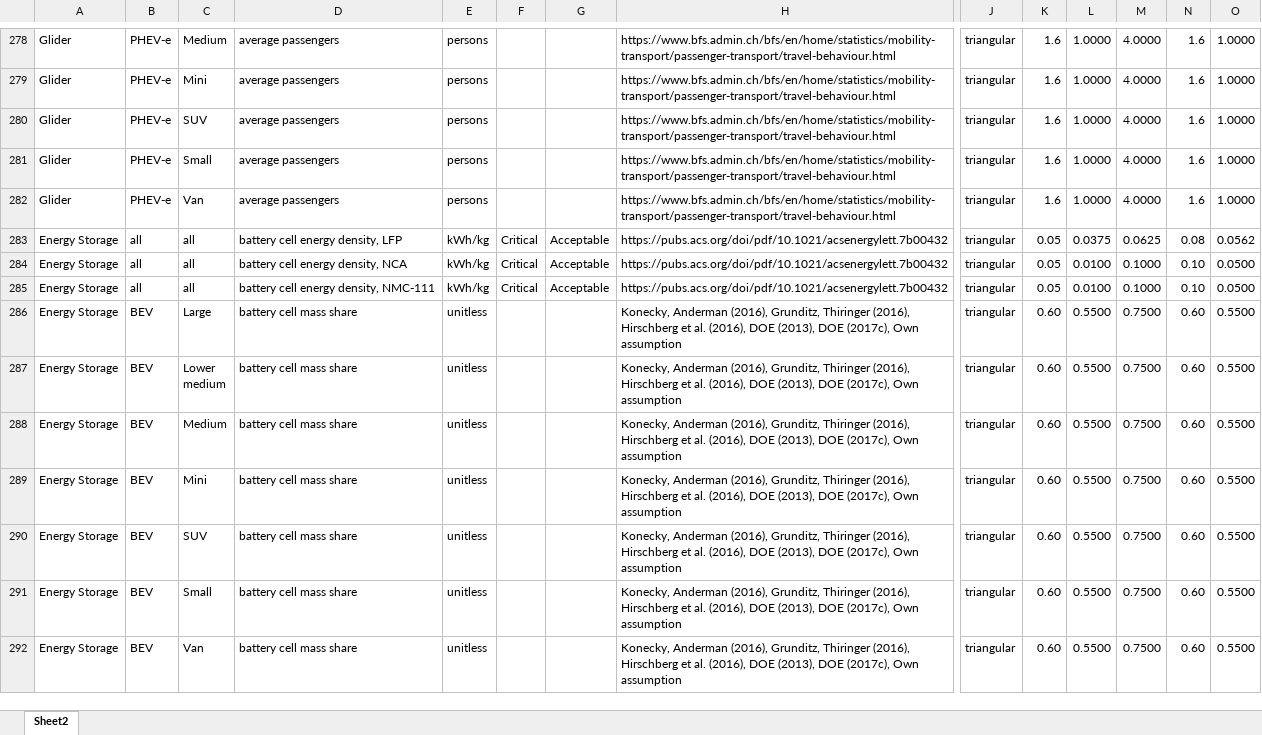
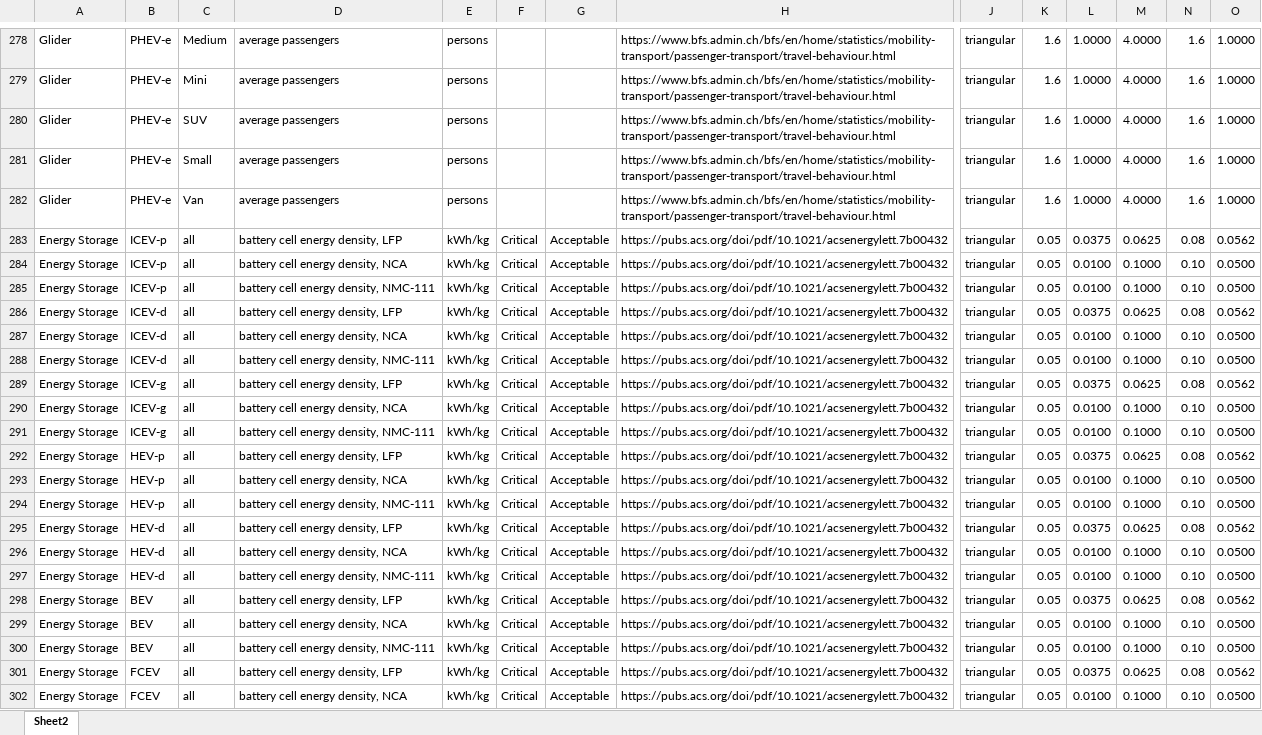
Before and after one commit to romainsacchi/carculator, an Excel workbook: dev/Input data.xlsx, sheet Sheet2, drawn as a sheet; only a part is shown, gaps mark what is left out; the shorter side is filled out with more unchanged rows; values as stored, in another font and other column widths than the file's, no borders; rows hold the shown columns only; the diff covers the shown part only; the diff names each change by its address in the sheet, - before the commit and + after, or states it on an @@ line.

Commit message:
Reduces size of input parameter file

```diff
--- a/dev/Input data.xlsx (sheet Sheet2)
+++ b/dev/Input data.xlsx (sheet Sheet2)
-B283:B285: all
+B283:B285: ICEV-p
+row 286: Energy Storage | ICEV-d | all | battery cell energy density, LFP | kWh/kg | Critical | Acceptable | https://pubs.acs.org/doi/pdf/10.1021/acsenergylett.7b00432 | triangular | 0.05 | 0.0375 | 0.0625 | 0.08 | 0.0562
+row 287: Energy Storage | ICEV-d | all | battery cell energy density, NCA | kWh/kg | Critical | Acceptable | https://pubs.acs.org/doi/pdf/10.1021/acsenergylett.7b00432 | triangular | 0.05 | 0.0100 | 0.1000 | 0.10 | 0.0500
+row 288: Energy Storage | ICEV-d | all | battery cell energy density, NMC-111 | kWh/kg | Critical | Acceptable | https://pubs.acs.org/doi/pdf/10.1021/acsenergylett.7b00432 | triangular | 0.05 | 0.0100 | 0.1000 | 0.10 | 0.0500
+row 289: Energy Storage | ICEV-g | all | battery cell energy density, LFP | kWh/kg | Critical | Acceptable | https://pubs.acs.org/doi/pdf/10.1021/acsenergylett.7b00432 | triangular | 0.05 | 0.0375 | 0.0625 | 0.08 | 0.0562
+row 290: Energy Storage | ICEV-g | all | battery cell energy density, NCA | kWh/kg | Critical | Acceptable | https://pubs.acs.org/doi/pdf/10.1021/acsenergylett.7b00432 | triangular | 0.05 | 0.0100 | 0.1000 | 0.10 | 0.0500
+row 291: Energy Storage | ICEV-g | all | battery cell energy density, NMC-111 | kWh/kg | Critical | Acceptable | https://pubs.acs.org/doi/pdf/10.1021/acsenergylett.7b00432 | triangular | 0.05 | 0.0100 | 0.1000 | 0.10 | 0.0500
+row 292: Energy Storage | HEV-p | all | battery cell energy density, LFP | kWh/kg | Critical | Acceptable | https://pubs.acs.org/doi/pdf/10.1021/acsenergylett.7b00432 | triangular | 0.05 | 0.0375 | 0.0625 | 0.08 | 0.0562
+row 293: Energy Storage | HEV-p | all | battery cell energy density, NCA | kWh/kg | Critical | Acceptable | https://pubs.acs.org/doi/pdf/10.1021/acsenergylett.7b00432 | triangular | 0.05 | 0.0100 | 0.1000 | 0.10 | 0.0500
+row 294: Energy Storage | HEV-p | all | battery cell energy density, NMC-111 | kWh/kg | Critical | Acceptable | https://pubs.acs.org/doi/pdf/10.1021/acsenergylett.7b00432 | triangular | 0.05 | 0.0100 | 0.1000 | 0.10 | 0.0500
+row 295: Energy Storage | HEV-d | all | battery cell energy density, LFP | kWh/kg | Critical | Acceptable | https://pubs.acs.org/doi/pdf/10.1021/acsenergylett.7b00432 | triangular | 0.05 | 0.0375 | 0.0625 | 0.08 | 0.0562
+row 296: Energy Storage | HEV-d | all | battery cell energy density, NCA | kWh/kg | Critical | Acceptable | https://pubs.acs.org/doi/pdf/10.1021/acsenergylett.7b00432 | triangular | 0.05 | 0.0100 | 0.1000 | 0.10 | 0.0500
+row 297: Energy Storage | HEV-d | all | battery cell energy density, NMC-111 | kWh/kg | Critical | Acceptable | https://pubs.acs.org/doi/pdf/10.1021/acsenergylett.7b00432 | triangular | 0.05 | 0.0100 | 0.1000 | 0.10 | 0.0500
+row 298: Energy Storage | BEV | all | battery cell energy density, LFP | kWh/kg | Critical | Acceptable | https://pubs.acs.org/doi/pdf/10.1021/acsenergylett.7b00432 | triangular | 0.05 | 0.0375 | 0.0625 | 0.08 | 0.0562
+row 299: Energy Storage | BEV | all | battery cell energy density, NCA | kWh/kg | Critical | Acceptable | https://pubs.acs.org/doi/pdf/10.1021/acsenergylett.7b00432 | triangular | 0.05 | 0.0100 | 0.1000 | 0.10 | 0.0500
+row 300: Energy Storage | BEV | all | battery cell energy density, NMC-111 | kWh/kg | Critical | Acceptable | https://pubs.acs.org/doi/pdf/10.1021/acsenergylett.7b00432 | triangular | 0.05 | 0.0100 | 0.1000 | 0.10 | 0.0500
+row 301: Energy Storage | FCEV | all | battery cell energy density, LFP | kWh/kg | Critical | Acceptable | https://pubs.acs.org/doi/pdf/10.1021/acsenergylett.7b00432 | triangular | 0.05 | 0.0375 | 0.0625 | 0.08 | 0.0562
+row 302: Energy Storage | FCEV | all | battery cell energy density, NCA | kWh/kg | Critical | Acceptable | https://pubs.acs.org/doi/pdf/10.1021/acsenergylett.7b00432 | triangular | 0.05 | 0.0100 | 0.1000 | 0.10 | 0.0500
```
Also changed, not shown: 10 added rows elsewhere in this sheet, 1 other file.
